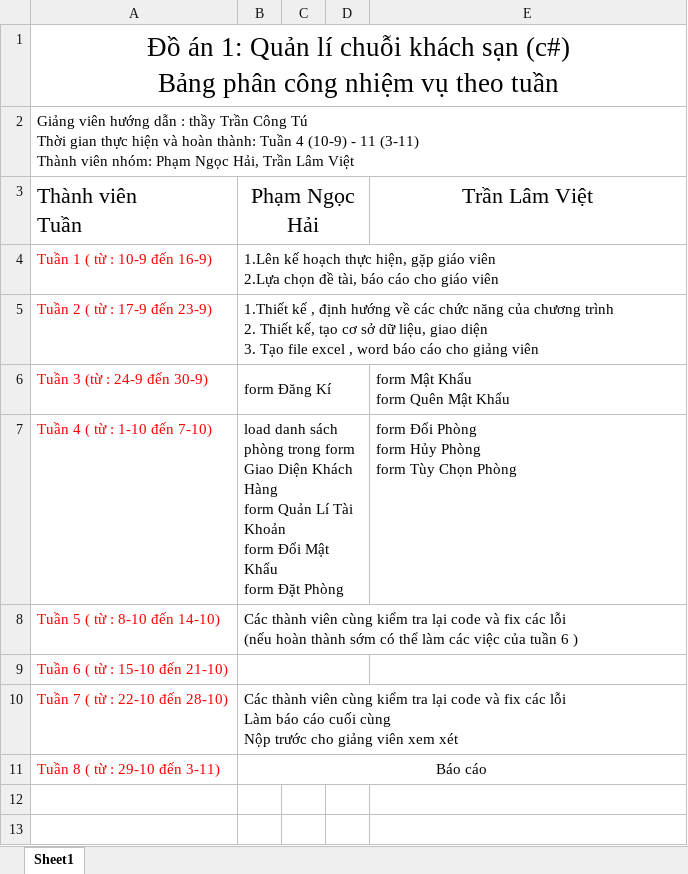
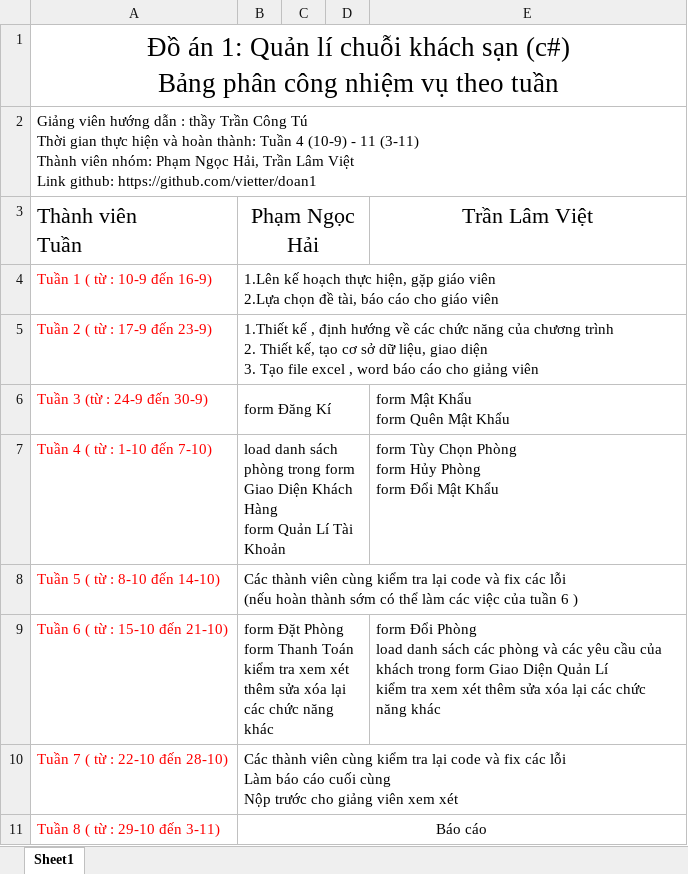
Before and after one commit to vietter/doan1, an Excel workbook: applicationdevelopment_Plan.xlsx, sheet Sheet1, drawn as a sheet; values as stored, in another font and other column widths than the file's, no borders; ↵ is a line break in a cell; the diff names each change by its address in the sheet, - before the commit and + after, or states it on an @@ line.

Commit message:
excel-

```diff
--- a/applicationdevelopment_Plan.xlsx (sheet Sheet1)
+++ b/applicationdevelopment_Plan.xlsx (sheet Sheet1)
-A2: …Lâm Việt
+A2: …Lâm Việt ↵ Link github: https://github.com/vietter/doan1
-B7: …Tài Khoản ↵ form Đổi Mật Khẩu ↵ form Đặt Phòng
+B7: …Tài Khoản
-E7: form Đổi Phòng ↵ form Hủy Phòng ↵ form Tùy Chọn Phòng
+E7: form Tùy Chọn Phòng ↵ form Hủy Phòng ↵ form Đổi Mật Khẩu
-B9: (empty)
+B9: form Đặt Phòng ↵ form Thanh Toán ↵ kiểm tra xem xét thêm sửa xóa lại các chức năng khác
-E9: (empty)
+E9: form Đổi Phòng ↵ load danh sách các phòng và các yêu cầu của khách trong form Giao Diện Quản Lí ↵ kiểm tra xem xét thêm sửa xóa lại các chức năng khác
```
Also changed, not shown: 1 other file.
